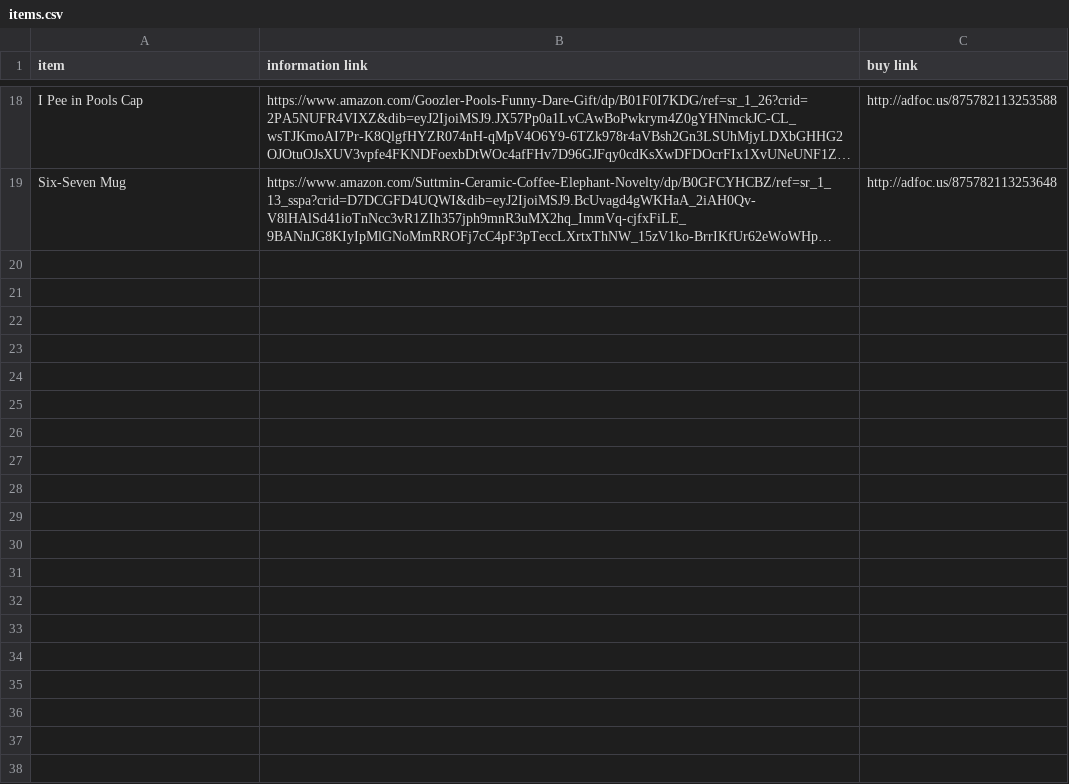
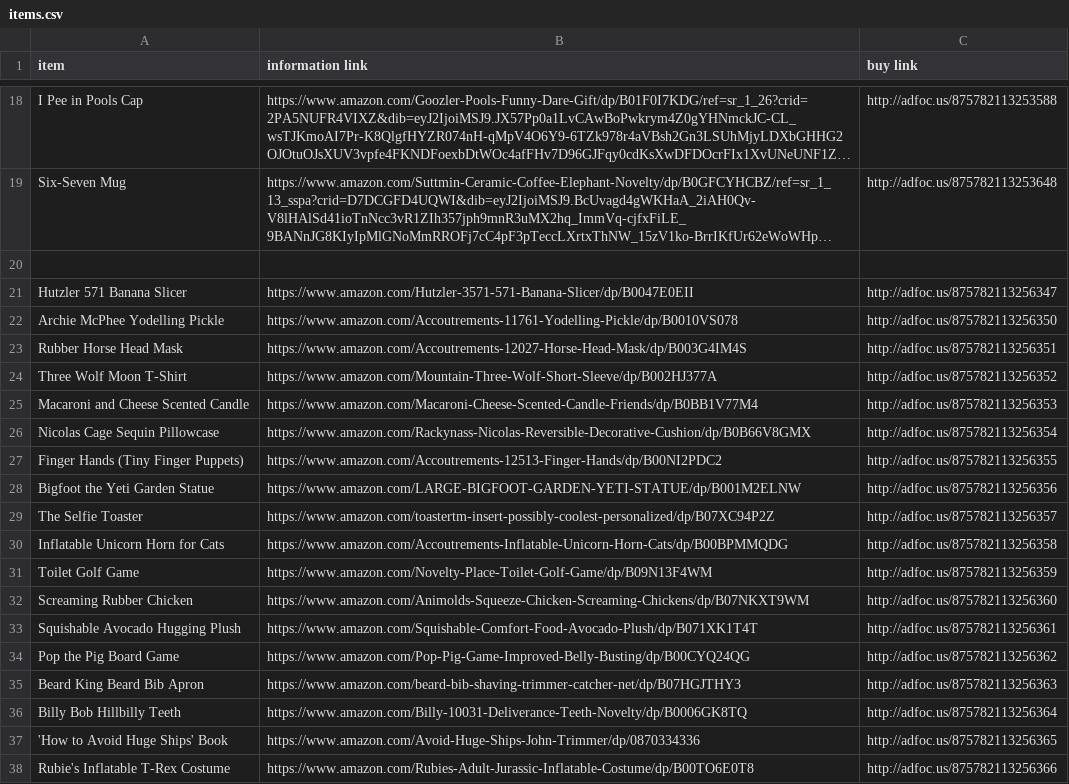
Before and after one commit to tobyjones1512/dumb-stuff-to-buy, a CSV file: items.csv, drawn as a sheet; only a part is shown, gaps mark what is left out; long unchanged cells end in …; the diff covers the shown part only; the diff names each change by its address in the sheet, - before the commit and + after, or states it on an @@ line.

Commit message:
added a ton of items

```diff
--- a/items.csv
+++ b/items.csv
+row 20: (empty)
+row 21: Hutzler 571 Banana Slicer | https://www.amazon.com/Hutzler-3571-571-Banana-Slicer/dp/B0047E0EII | http://adfoc.us/875782113256347
+row 22: Archie McPhee Yodelling Pickle | https://www.amazon.com/Accoutrements-11761-Yodelling-Pickle/dp/B0010VS078 | http://adfoc.us/875782113256350
+row 23: Rubber Horse Head Mask | https://www.amazon.com/Accoutrements-12027-Horse-Head-Mask/dp/B003G4IM4S | http://adfoc.us/875782113256351
+row 24: Three Wolf Moon T-Shirt | https://www.amazon.com/Mountain-Three-Wolf-Short-Sleeve/dp/B002HJ377A | http://adfoc.us/875782113256352
+row 25: Macaroni and Cheese Scented Candle | https://www.amazon.com/Macaroni-Cheese-Scented-Candle-Friends/dp/B0BB1V77M4 | http://adfoc.us/875782113256353
+row 26: Nicolas Cage Sequin Pillowcase | https://www.amazon.com/Rackynass-Nicolas-Reversible-Decorative-Cushion/dp/B0B66V8GMX | http://adfoc.us/875782113256354
+row 27: Finger Hands (Tiny Finger Puppets) | https://www.amazon.com/Accoutrements-12513-Finger-Hands/dp/B00NI2PDC2 | http://adfoc.us/875782113256355
+row 28: Bigfoot the Yeti Garden Statue | https://www.amazon.com/LARGE-BIGFOOT-GARDEN-YETI-STATUE/dp/B001M2ELNW | http://adfoc.us/875782113256356
+row 29: The Selfie Toaster | https://www.amazon.com/toastertm-insert-possibly-coolest-personalized/dp/B07XC94P2Z | http://adfoc.us/875782113256357
+row 30: Inflatable Unicorn Horn for Cats | https://www.amazon.com/Accoutrements-Inflatable-Unicorn-Horn-Cats/dp/B00BPMMQDG | http://adfoc.us/875782113256358
+row 31: Toilet Golf Game | https://www.amazon.com/Novelty-Place-Toilet-Golf-Game/dp/B09N13F4WM | http://adfoc.us/875782113256359
+row 32: Screaming Rubber Chicken | https://www.amazon.com/Animolds-Squeeze-Chicken-Screaming-Chickens/dp/B07NKXT9WM | http://adfoc.us/875782113256360
+row 33: Squishable Avocado Hugging Plush | https://www.amazon.com/Squishable-Comfort-Food-Avocado-Plush/dp/B071XK1T4T | http://adfoc.us/875782113256361
+row 34: Pop the Pig Board Game | https://www.amazon.com/Pop-Pig-Game-Improved-Belly-Busting/dp/B00CYQ24QG | http://adfoc.us/875782113256362
+row 35: Beard King Beard Bib Apron | https://www.amazon.com/beard-bib-shaving-trimmer-catcher-net/dp/B07HGJTHY3 | http://adfoc.us/875782113256363
+row 36: Billy Bob Hillbilly Teeth | https://www.amazon.com/Billy-10031-Deliverance-Teeth-Novelty/dp/B0006GK8TQ | http://adfoc.us/875782113256364
+row 37: 'How to Avoid Huge Ships' Book | https://www.amazon.com/Avoid-Huge-Ships-John-Trimmer/dp/0870334336 | http://adfoc.us/875782113256365
+row 38: Rubie's Inflatable T-Rex Costume | https://www.amazon.com/Rubies-Adult-Jurassic-Inflatable-Costume/dp/B00TO6E0T8 | http://adfoc.us/875782113256366
```
Also changed, not shown: 21 added rows elsewhere in this file, 1 other file.
